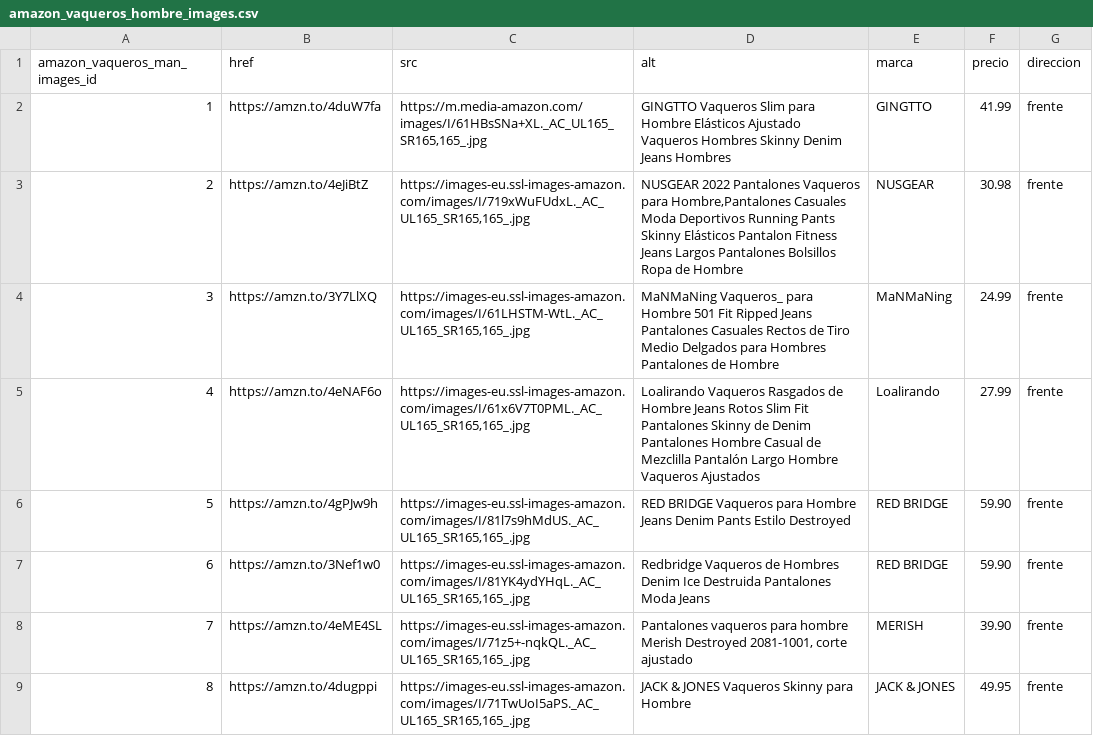
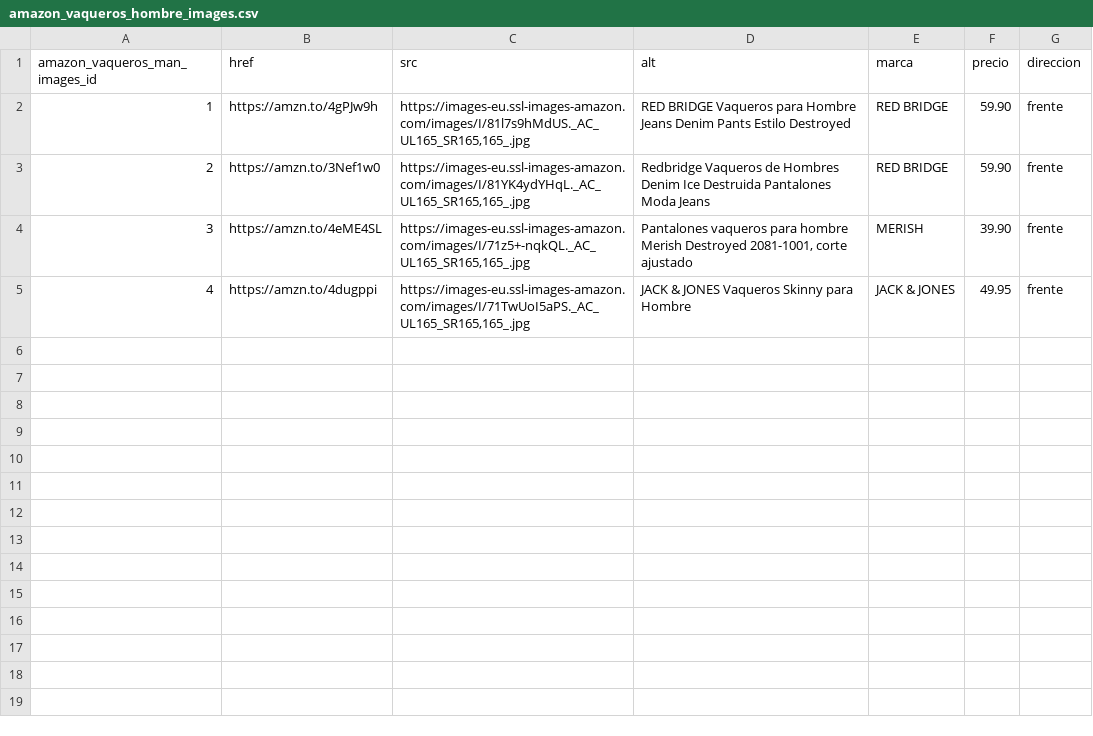
Before and after one commit to luxen4/Blog_Playas2024, a CSV file: bloques/estructura/sections_generico/csv_publicidad_amazon/amazon_vaqueros_hombre_images.csv, drawn as a sheet.

```diff
--- a/bloques/estructura/sections_generico/csv_publicidad_amazon/amazon_vaqueros_hombre_images.csv
+++ b/bloques/estructura/sections_generico/csv_publicidad_amazon/amazon_vaqueros_hombre_images.csv
@@ -1,9 +1,5 @@
 "amazon_vaqueros_man_images_id","href","src","alt","marca","precio","direccion"
-"1","https://amzn.to/4duW7fa","https://m.media-amazon.com/images/I/61HBsSNa+XL._AC_UL165_SR165,165_.jpg","GINGTTO Vaqueros Slim para Hombre Elásticos Ajustado Vaqueros Hombres Skinny Denim Jeans Hombres","GINGTTO","41.99","frente"
-"2","https://amzn.to/4eJiBtZ","https://images-eu.ssl-images-amazon.com/images/I/719xWuFUdxL._AC_UL165_SR165,165_.jpg","NUSGEAR 2022 Pantalones Vaqueros para Hombre,Pantalones Casuales Moda Deportivos Running Pants Skinny Elásticos Pantalon Fitness Jeans Largos Pantalones Bolsillos Ropa de Hombre","NUSGEAR","30.98","frente"
-"3","https://amzn.to/3Y7LlXQ","https://images-eu.ssl-images-amazon.com/images/I/61LHSTM-WtL._AC_UL165_SR165,165_.jpg","MaNMaNing Vaqueros_ para Hombre 501 Fit Ripped Jeans Pantalones Casuales Rectos de Tiro Medio Delgados para Hombres Pantalones de Hombre","MaNMaNing","24.99","frente"
-"4","https://amzn.to/4eNAF6o","https://images-eu.ssl-images-amazon.com/images/I/61x6V7T0PML._AC_UL165_SR165,165_.jpg","Loalirando Vaqueros Rasgados de Hombre Jeans Rotos Slim Fit Pantalones Skinny de Denim Pantalones Hombre Casual de Mezclilla Pantalón Largo Hombre Vaqueros Ajustados","Loalirando","27.99","frente"
-"5","https://amzn.to/4gPJw9h","https://images-eu.ssl-images-amazon.com/images/I/81l7s9hMdUS._AC_UL165_SR165,165_.jpg","RED BRIDGE Vaqueros para Hombre Jeans Denim Pants Estilo Destroyed","RED BRIDGE","59.90","frente"
-"6","https://amzn.to/3Nef1w0","https://images-eu.ssl-images-amazon.com/images/I/81YK4ydYHqL._AC_UL165_SR165,165_.jpg","Redbridge Vaqueros de Hombres Denim Ice Destruida Pantalones Moda Jeans","RED BRIDGE","59.90","frente"
-"7","https://amzn.to/4eME4SL","https://images-eu.ssl-images-amazon.com/images/I/71z5+-nqkQL._AC_UL165_SR165,165_.jpg","Pantalones vaqueros para hombre Merish Destroyed 2081-1001, corte ajustado","MERISH","39.90","frente"
-"8","https://amzn.to/4dugppi","https://images-eu.ssl-images-amazon.com/images/I/71TwUoI5aPS._AC_UL165_SR165,165_.jpg","JACK & JONES Vaqueros Skinny para Hombre","JACK & JONES","49.95","frente"
+"1","https://amzn.to/4gPJw9h","https://images-eu.ssl-images-amazon.com/images/I/81l7s9hMdUS._AC_UL165_SR165,165_.jpg","RED BRIDGE Vaqueros para Hombre Jeans Denim Pants Estilo Destroyed","RED BRIDGE","59.90","frente"
+"2","https://amzn.to/3Nef1w0","https://images-eu.ssl-images-amazon.com/images/I/81YK4ydYHqL._AC_UL165_SR165,165_.jpg","Redbridge Vaqueros de Hombres Denim Ice Destruida Pantalones Moda Jeans","RED BRIDGE","59.90","frente"
+"3","https://amzn.to/4eME4SL","https://images-eu.ssl-images-amazon.com/images/I/71z5+-nqkQL._AC_UL165_SR165,165_.jpg","Pantalones vaqueros para hombre Merish Destroyed 2081-1001, corte ajustado","MERISH","39.90","frente"
+"4","https://amzn.to/4dugppi","https://images-eu.ssl-images-amazon.com/images/I/71TwUoI5aPS._AC_UL165_SR165,165_.jpg","JACK & JONES Vaqueros Skinny para Hombre","JACK & JONES","49.95","frente"
```
Also changed, not shown: 11 other files.
